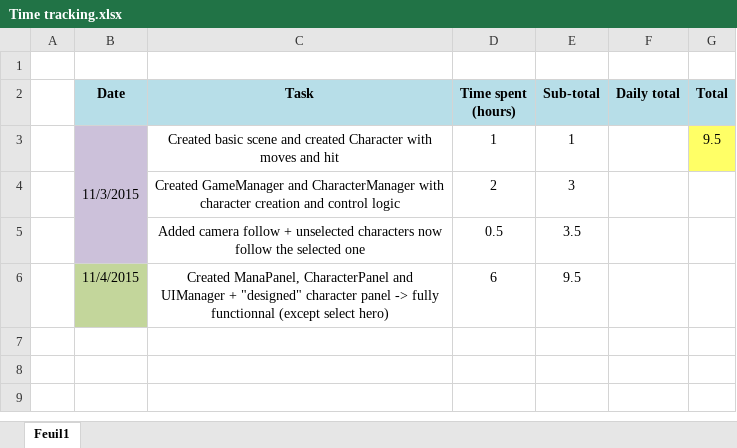
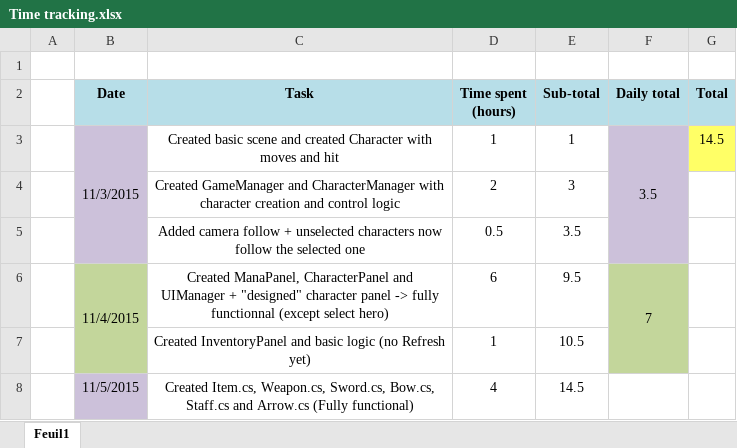
Before and after one commit to Thex-PiedDroit/Secret_of_Mana_Recreate, an Excel workbook: Time tracking.xlsx, sheet Feuil1, drawn as a sheet; values as stored, in another font and other column widths than the file's, no borders; the diff names each change by its address in the sheet, - before the commit and + after, or states it on an @@ line.

Commit message:
Added all weapons (+ Item.cs) and empty Armor.cs
Weapons are fully functionnal

```diff
--- a/Time tracking.xlsx (sheet Feuil1)
+++ b/Time tracking.xlsx (sheet Feuil1)
-F3 (Daily total): (empty)
+F3 (Daily total): 3.5
-F3:F5 fill: none
+F3:F5 fill: #CCC1DA
+F3:F5 merged
-G3 (Total): 9.5
+G3 (Total): 14.5
+B6:B7 merged
-F6 (Daily total): (empty)
+F6 (Daily total): 7
-F6 fill: none
+F6 fill: #C3D69B
+F6:F7 merged
+row 7:  |  | Created InventoryPanel and basic logic (no Refresh yet) | 1 | 10.5
+row 8:  | 11/5/2015 | Created Item.cs, Weapon.cs, Sword.cs, Bow.cs, Staff.cs and Arrow.cs (Fully functional) | 4 | 14.5
```
Also changed, not shown: 23 other files.
